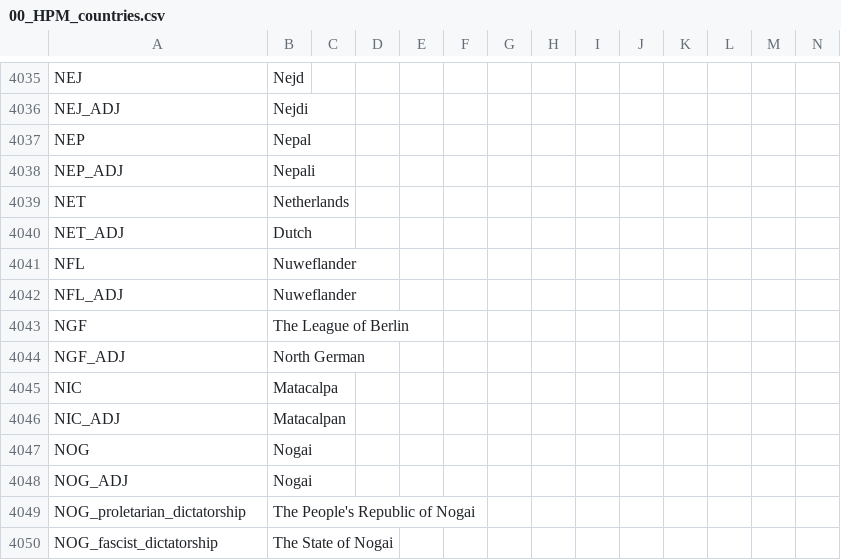
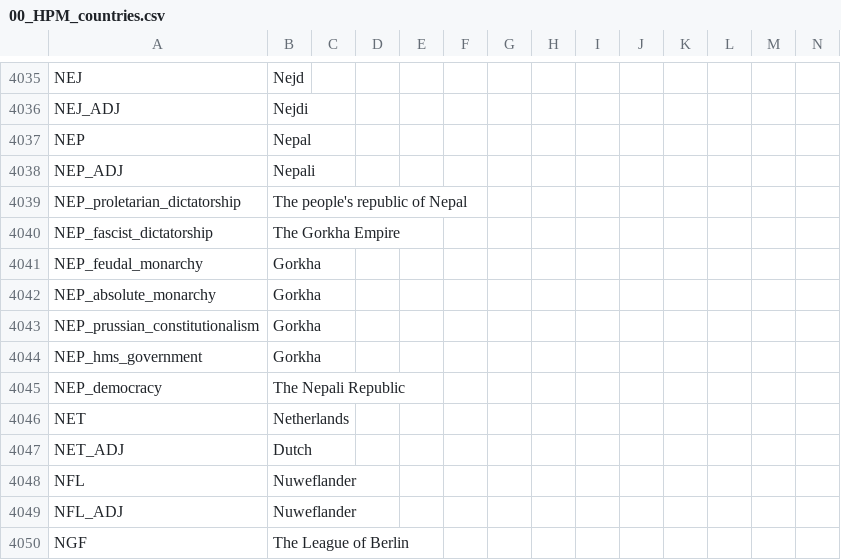
Before and after one commit to Capitanloco6/Divergences-HPM, a CSV file: Divergences of Darkness/localisation/00_HPM_countries.csv, drawn as a sheet; only a part is shown, gaps mark what is left out; the shorter side is filled out with more unchanged rows; rows hold the shown columns only; the diff names each change by its address in the sheet, - before the commit and + after, or states it on an @@ line.

Commit message:
East-Asia-Update 0.1.2
-Reshaped most of the Himalayas
-Added han acceptence  descision
-Finished some more provincial and state localisation
-fixed some stuff

```diff
--- a/Divergences of Darkness/localisation/00_HPM_countries.csv
+++ b/Divergences of Darkness/localisation/00_HPM_countries.csv
+row 4039: NEP_proletarian_dictatorship | The people's republic of Nepal
+row 4040: NEP_fascist_dictatorship | The Gorkha Empire
+row 4041: NEP_feudal_monarchy | Gorkha
+row 4042: NEP_absolute_monarchy | Gorkha
+row 4043: NEP_prussian_constitutionalism | Gorkha
+row 4044: NEP_hms_government | Gorkha
+row 4045: NEP_democracy | The Nepali Republic
```
Also changed, not shown: Divergences of Darkness/localisation/00_HPM_decisions.csv, Divergences of Darkness/localisation/00_HPM_map.csv, 14 other files.
